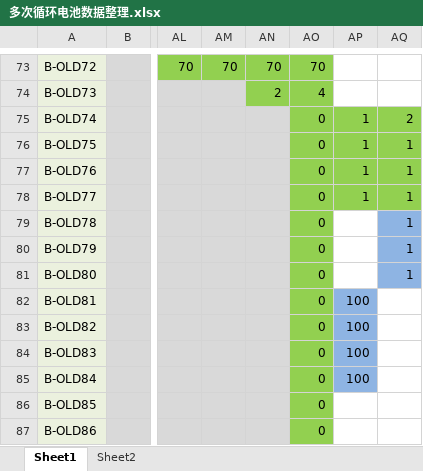
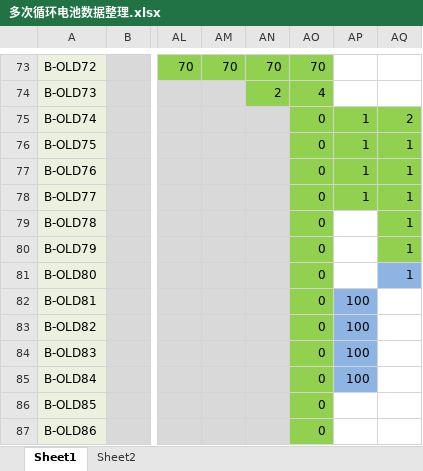
Before and after one commit to DHU-A501/Li-ion-Battery-Data, an Excel workbook: 多次循环电池数据整理.xlsx, sheet Sheet1, drawn as a sheet; only a part is shown, gaps mark what is left out; values as stored, in another font and other column widths than the file's, no borders; the diff names each change by its address in the sheet, - before the commit and + after, or states it on an @@ line.

```diff
--- a/多次循环电池数据整理.xlsx (sheet Sheet1)
+++ b/多次循环电池数据整理.xlsx (sheet Sheet1)
-AQ79:AQ80 fill: #8EB4E3
+AQ79:AQ80 fill: #92D050
```
Also changed, not shown: 23 other files.
